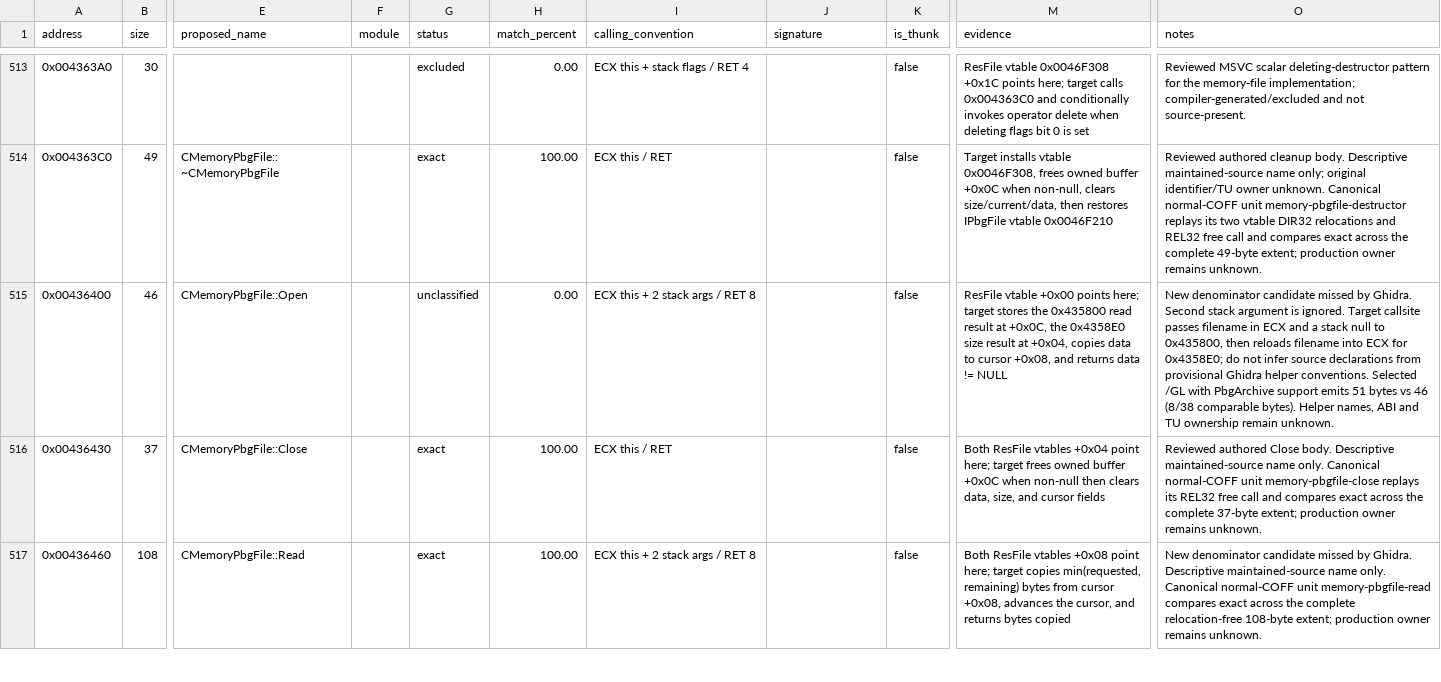
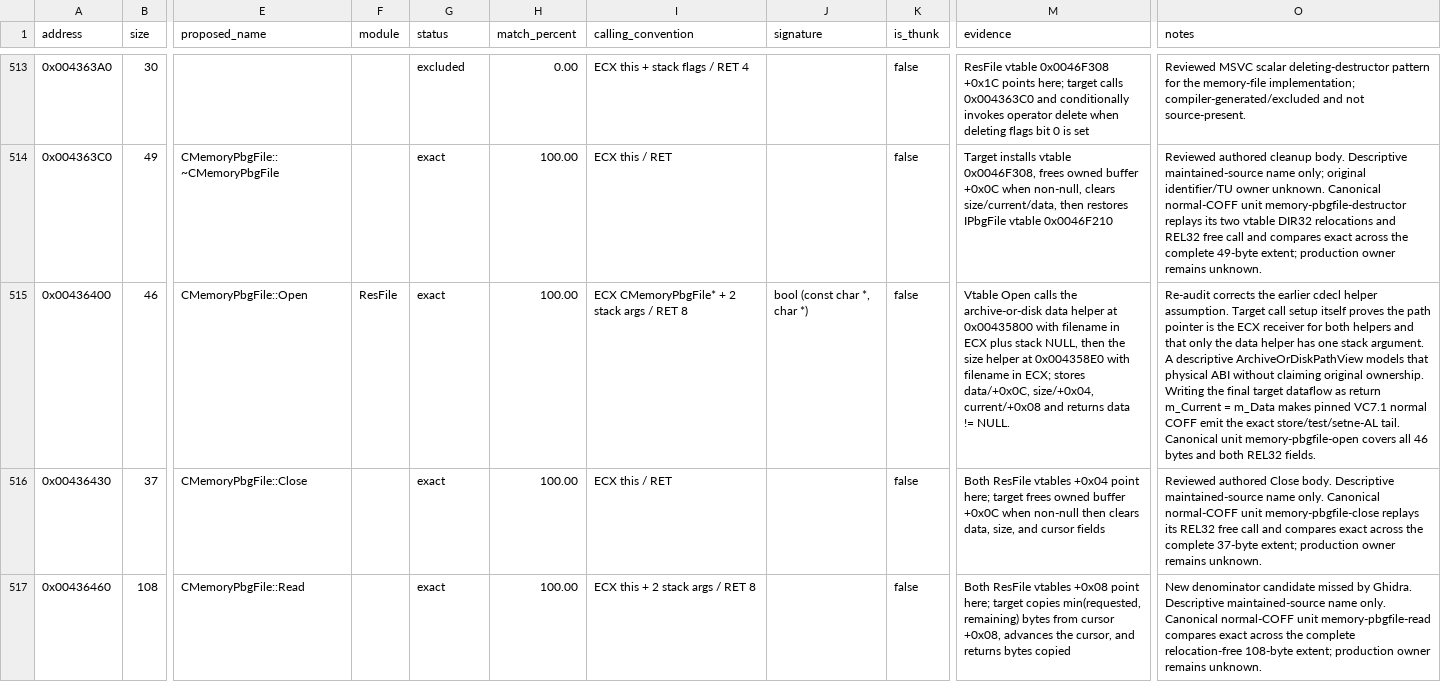
Before and after one commit to N0zoM1z0/th10, a CSV file: config/functions.csv, drawn as a sheet; only a part is shown, gaps mark what is left out; the diff names each change by its address in the sheet, - before the commit and + after, or states it on an @@ line.

```diff
--- a/config/functions.csv
+++ b/config/functions.csv
-F515 (module): (empty)
+F515 (module): ResFile
-G515 (status): unclassified
+G515 (status): exact
-H515 (match_percent): 0.00
+H515 (match_percent): 100.00
-I515 (calling_convention): ECX this + 2 stack args / RET 8
+I515 (calling_convention): ECX CMemoryPbgFile* + 2 stack args / RET 8
-J515 (signature): (empty)
+J515 (signature): bool (const char *, char *)
-M515 (evidence): ResFile vtable +0x00 points here; target stores the 0x435800 read result at +0x0C, the 0x4358E0 size result at +0x04, copies data to cursor +0x08, and returns data != NULL
+M515 (evidence): Vtable Open calls the archive-or-disk data helper at 0x00435800 with filename in ECX plus stack NULL, then the size helper at 0x004358E0 with filename in ECX; stores data/+0x0C, size/+0x04, current/+0x08 and returns data != NULL.
-O515 (notes): New denominator candidate missed by Ghidra. Second stack argument is ignored. Target callsite passes filename in ECX and a stack null to 0x435800, then reloads filename into ECX for 0x4358E0; do not infer source declarations from provisional Ghidra helper conventions. Selected /GL with PbgArchive support emits 51 bytes vs 46 (8/38 comparable bytes). Helper names, ABI and TU ownership remain unknown.
+O515 (notes): Re-audit corrects the earlier cdecl helper assumption. Target call setup itself proves the path pointer is the ECX receiver for both helpers and that only the data helper has one stack argument. A descriptive ArchiveOrDiskPathView models that physical ABI without claiming original ownership. Writing the final target dataflow as return m_Current = m_Data makes pinned VC7.1 normal COFF emit the exact store/test/setne-AL tail. Canonical unit memory-pbgfile-open covers all 46 bytes and both REL32 fields.
```
Also changed, not shown: config/function-origins.csv, config/matches.csv, 6 other files.
